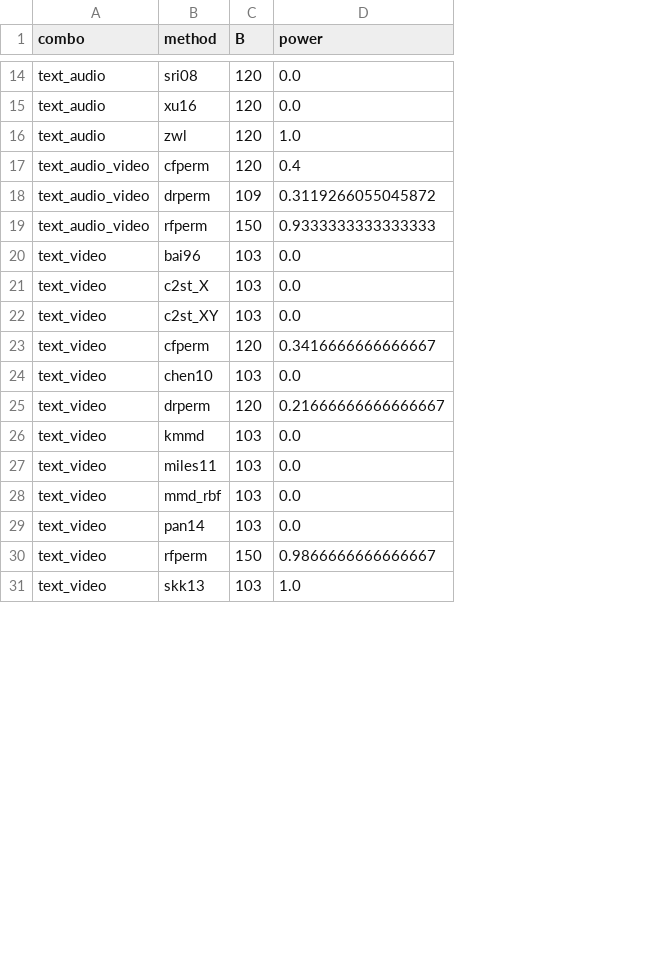
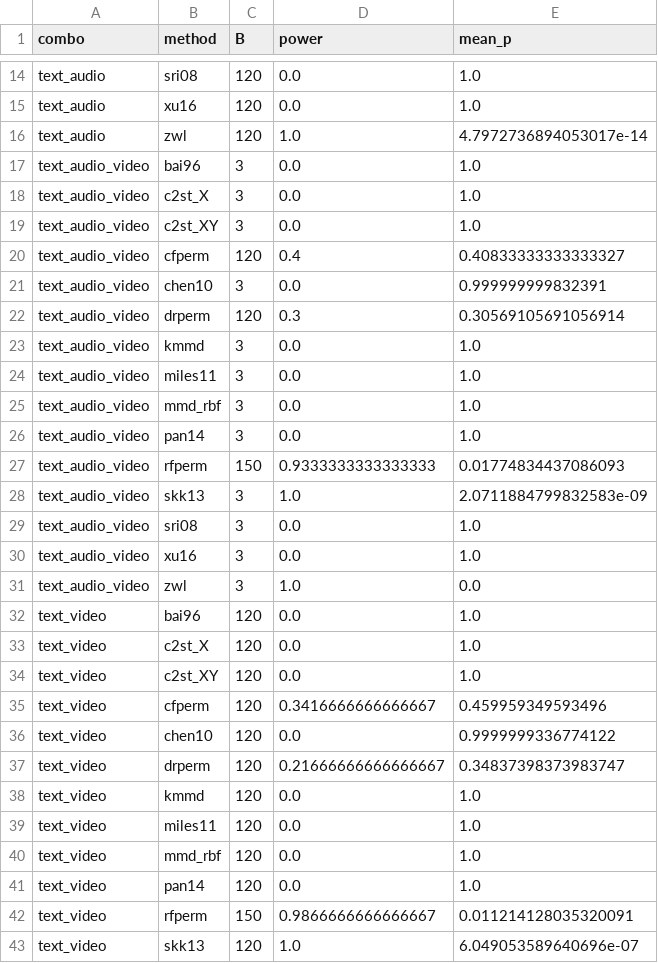
Before and after one commit to ruanhq-StatsML/SAPerm_, a CSV file: experiments/multimodal_attribution/results/concept_drift/power_summary.csv, drawn as a sheet; only a part is shown, gaps mark what is left out; addresses are those after the commit; the diff covers the shown part only; the diff names each change by its address in the sheet, - before the commit and + after, or states it on an @@ line.

```diff
--- a/experiments/multimodal_attribution/results/concept_drift/power_summary.csv
+++ b/experiments/multimodal_attribution/results/concept_drift/power_summary.csv
+column E (mean_p), rows 14-16: 1.0 | 1.0 | 4.7972736894053017e-14; row 20: 0.40833333333333327; row 22: 0.30569105691056914; row 27: 0.01774834437086093; rows 32-43: 1.0 | 1.0 | 1.0 | 0.459959349593496 | 0.9999999336774122 | 0.34837398373983747 | 1.0 | 1.0 | 1.0 | 1.0 | 0.011214128035320091 | 6.049053589640696e-07
+row 17: text_audio_video | bai96 | 3 | 0.0 | 1.0
+row 18: text_audio_video | c2st_X | 3 | 0.0 | 1.0
+row 19: text_audio_video | c2st_XY | 3 | 0.0 | 1.0
+row 21: text_audio_video | chen10 | 3 | 0.0 | 0.999999999832391
-C22 (B): 109
+C22 (B): 120
-D22 (power): 0.3119266055045872
+D22 (power): 0.3
+row 23: text_audio_video | kmmd | 3 | 0.0 | 1.0
+row 24: text_audio_video | miles11 | 3 | 0.0 | 1.0
+row 25: text_audio_video | mmd_rbf | 3 | 0.0 | 1.0
+row 26: text_audio_video | pan14 | 3 | 0.0 | 1.0
+row 28: text_audio_video | skk13 | 3 | 1.0 | 2.0711884799832583e-09
+row 29: text_audio_video | sri08 | 3 | 0.0 | 1.0
+row 30: text_audio_video | xu16 | 3 | 0.0 | 1.0
+row 31: text_audio_video | zwl | 3 | 1.0 | 0.0
-C32:C34 (B): 103
+C32:C34 (B): 120
-C36 (B): 103
+C36 (B): 120
-C38:C41 (B): 103
+C38:C41 (B): 120
-C43 (B): 103
+C43 (B): 120
```
Also changed, not shown: 3 edited cells elsewhere in this file, 5 other files.
